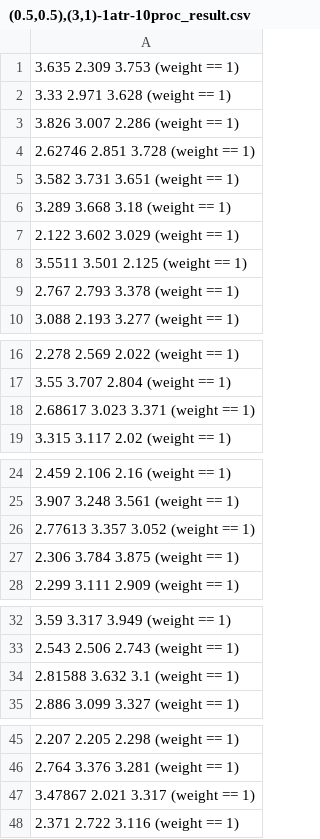
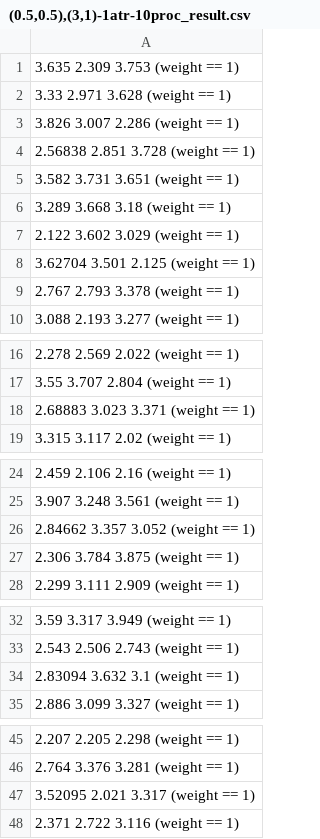
Before and after one commit to vnuczek/neuro-fuzzy-library, a CSV file: results/exp-001/fcm_modify_results/missing/(0.5,0.5),(3,1)-1atr-10proc_result.csv, drawn as a sheet; only a part is shown, gaps mark what is left out; the diff covers the shown part only.

```diff
--- a/results/exp-001/fcm_modify_results/missing/(0.5,0.5),(3,1)-1atr-10proc_result.csv
+++ b/results/exp-001/fcm_modify_results/missing/(0.5,0.5),(3,1)-1atr-10proc_result.csv
@@ -3,3 +3,3 @@
           3.826          3.007          2.286 (weight == 1)
-        2.62746          2.851          3.728 (weight == 1)
+        2.56838          2.851          3.728 (weight == 1)
           3.582          3.731          3.651 (weight == 1)
@@ -7,3 +7,3 @@
           2.122          3.602          3.029 (weight == 1)
-         3.5511          3.501          2.125 (weight == 1)
+        3.62704          3.501          2.125 (weight == 1)
           2.767          2.793          3.378 (weight == 1)
@@ -17,3 +17,3 @@
            3.55          3.707          2.804 (weight == 1)
-        2.68617          3.023          3.371 (weight == 1)
+        2.68883          3.023          3.371 (weight == 1)
           3.315          3.117           2.02 (weight == 1)
@@ -25,3 +25,3 @@
           3.907          3.248          3.561 (weight == 1)
-        2.77613          3.357          3.052 (weight == 1)
+        2.84662          3.357          3.052 (weight == 1)
           2.306          3.784          3.875 (weight == 1)
@@ -33,3 +33,3 @@
           2.543          2.506          2.743 (weight == 1)
-        2.81588          3.632            3.1 (weight == 1)
+        2.83094          3.632            3.1 (weight == 1)
           2.886          3.099          3.327 (weight == 1)
@@ -46,3 +46,3 @@
           2.764          3.376          3.281 (weight == 1)
-        3.47867          2.021          3.317 (weight == 1)
+        3.52095          2.021          3.317 (weight == 1)
           2.371          2.722          3.116 (weight == 1)
```
Also changed, not shown: 4 edited cells elsewhere in this file, results/exp-001/fcm_modify_results/missing/(0.5,0.5),(3,1)-1atr-05proc_result.csv, results/exp-001/fcm_modify_results/missing/(0.5,0.5),(3,1)-1atr-20proc_result.csv, 35 other files.
